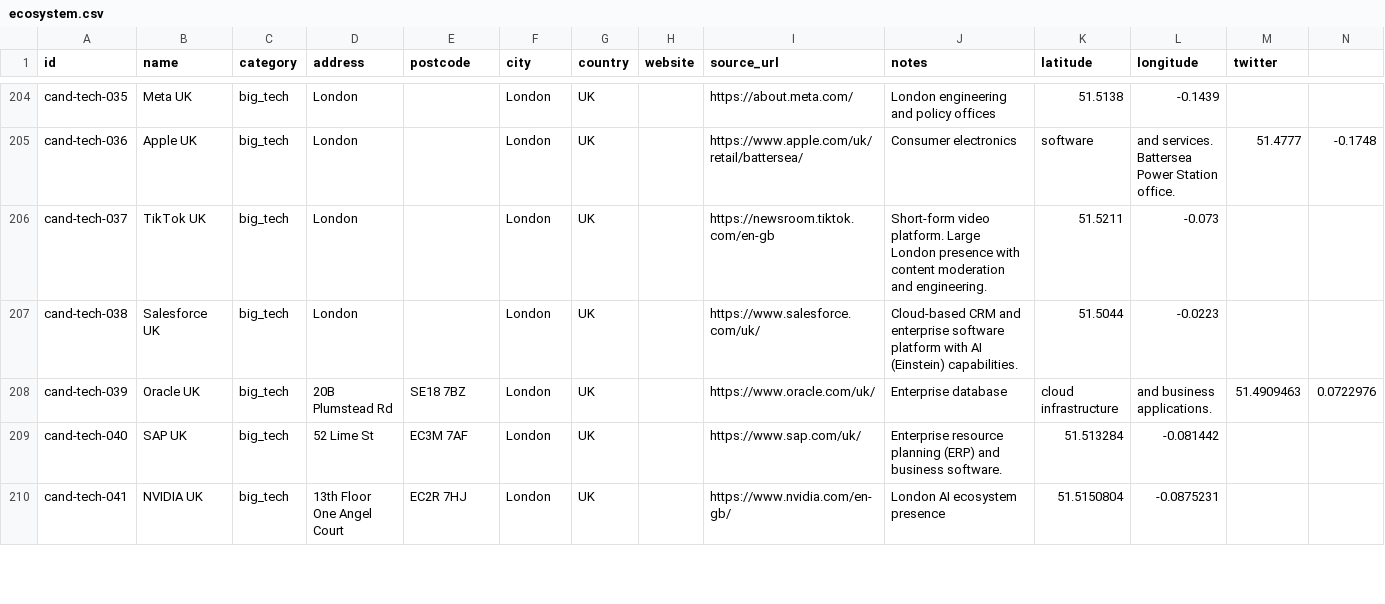
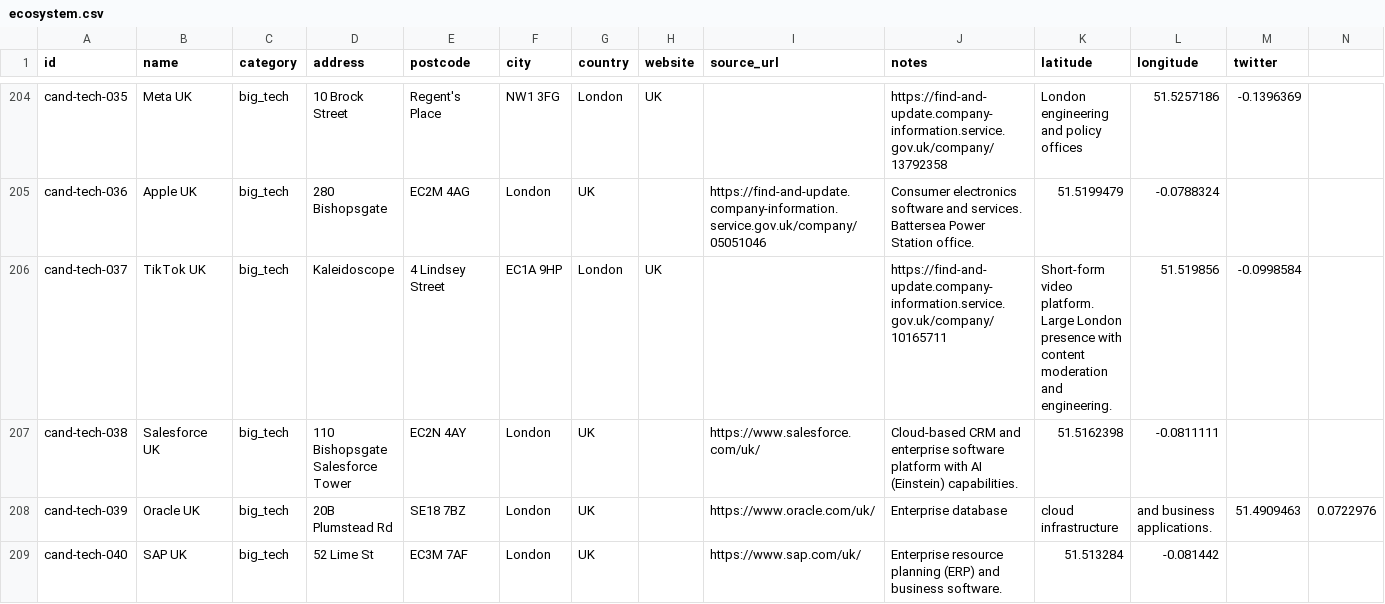
Before and after one commit to b1rdmania/londonmaxxxing.com, a CSV file: data/ecosystem.csv, drawn as a sheet; only a part is shown, gaps mark what is left out; the shorter side is filled out with more unchanged rows; the diff covers the shown part only; the diff names each change by its address in the sheet, - before the commit and + after, or states it on an @@ line.

```diff
--- a/data/ecosystem.csv
+++ b/data/ecosystem.csv
-D204 (address): London
+D204 (address): 10 Brock Street
-E204 (postcode): (empty)
+E204 (postcode): Regent's Place
-F204 (city): London
+F204 (city): NW1 3FG
-G204 (country): UK
+G204 (country): London
-H204 (website): (empty)
+H204 (website): UK
-I204 (source_url): https://about.meta.com/
+I204 (source_url): (empty)
-J204 (notes): London engineering and policy offices
+J204 (notes): https://find-and-update.company-information.service.gov.uk/company/13792358
-K204 (latitude): 51.5138
+K204 (latitude): London engineering and policy offices
-L204 (longitude): -0.1439
+L204 (longitude): 51.5257186
-M204 (twitter): (empty)
+M204 (twitter): -0.1396369
-D205 (address): London
+D205 (address): 280 Bishopsgate
-E205 (postcode): (empty)
+E205 (postcode): EC2M 4AG
-I205 (source_url): https://www.apple.com/uk/retail/battersea/
+I205 (source_url): https://find-and-update.company-information.service.gov.uk/company/05051046
-J205 (notes): Consumer electronics
+J205 (notes): Consumer electronics software and services. Battersea Power Station office.
-K205 (latitude): software
+K205 (latitude): 51.5199479
-L205 (longitude): and services. Battersea Power Station office.
+L205 (longitude): -0.0788324
-M205 (twitter): 51.4777
+M205 (twitter): (empty)
-N205: -0.1748
+N205: (empty)
-D206 (address): London
+D206 (address): Kaleidoscope
-E206 (postcode): (empty)
+E206 (postcode): 4 Lindsey Street
-F206 (city): London
+F206 (city): EC1A 9HP
-G206 (country): UK
+G206 (country): London
-H206 (website): (empty)
+H206 (website): UK
-I206 (source_url): https://newsroom.tiktok.com/en-gb
+I206 (source_url): (empty)
-J206 (notes): Short-form video platform. Large London presence with content moderation and engineering.
+J206 (notes): https://find-and-update.company-information.service.gov.uk/company/10165711
-K206 (latitude): 51.5211
+K206 (latitude): Short-form video platform. Large London presence with content moderation and engineering.
-L206 (longitude): -0.073
+L206 (longitude): 51.519856
-M206 (twitter): (empty)
+M206 (twitter): -0.0998584
-D207 (address): London
+D207 (address): 110 Bishopsgate Salesforce Tower
-E207 (postcode): (empty)
+E207 (postcode): EC2N 4AY
-K207 (latitude): 51.5044
+K207 (latitude): 51.5162398
-L207 (longitude): -0.0223
+L207 (longitude): -0.0811111
```
Also changed, not shown: 101 edited cells elsewhere in this file, 1 other file.
